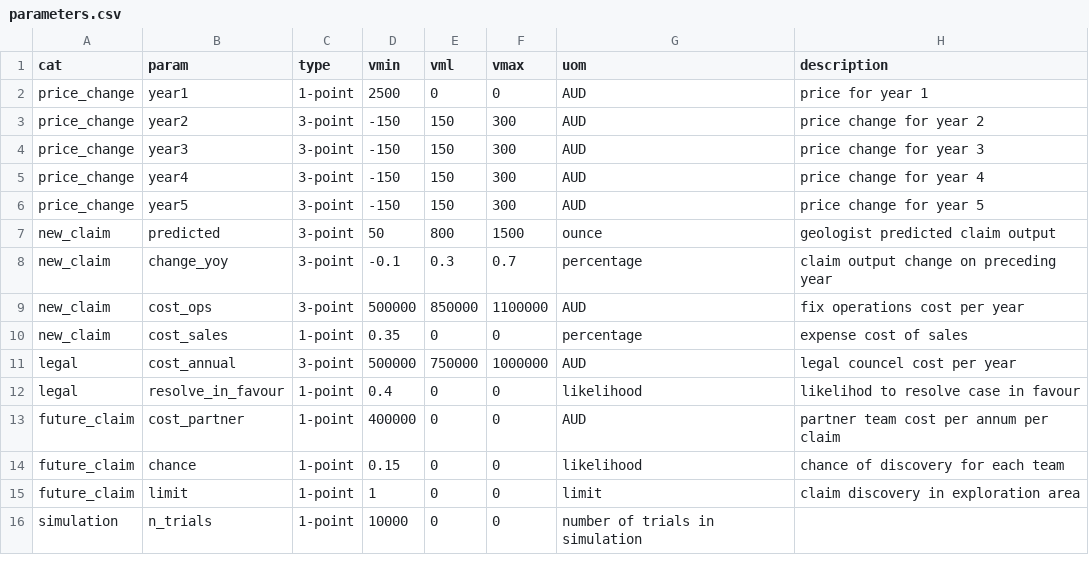
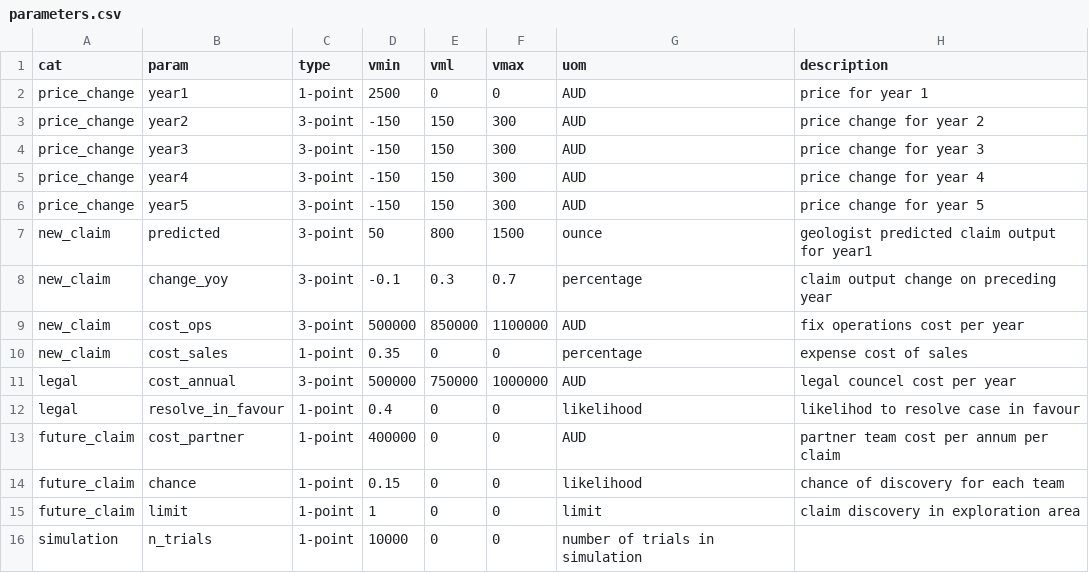
Before and after one commit to mutazag/DADM, a CSV file: AT1B/parameters.csv, drawn as a sheet.

Commit message:
year 1 output simuation completed

```diff
--- a/AT1B/parameters.csv
+++ b/AT1B/parameters.csv
@@ -6,3 +6,3 @@ price_change,year4,3-point,-150,150,300,AUD,price change for year 4
 price_change,year5,3-point,-150,150,300,AUD,price change for year 5
-new_claim,predicted,3-point,50,800,1500,ounce,geologist predicted claim output
+new_claim,predicted,3-point,50,800,1500,ounce,geologist predicted claim output for year1
 new_claim,change_yoy,3-point,-0.1,0.3,0.7,percentage,claim output change on preceding year
```
Also changed, not shown: 1 other file.
